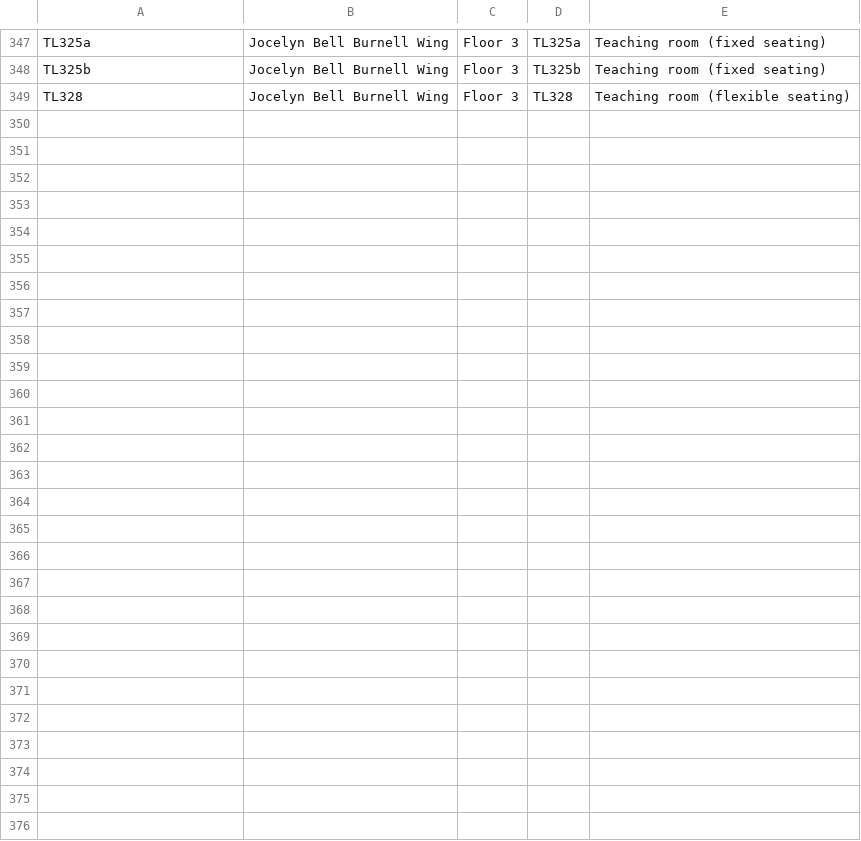
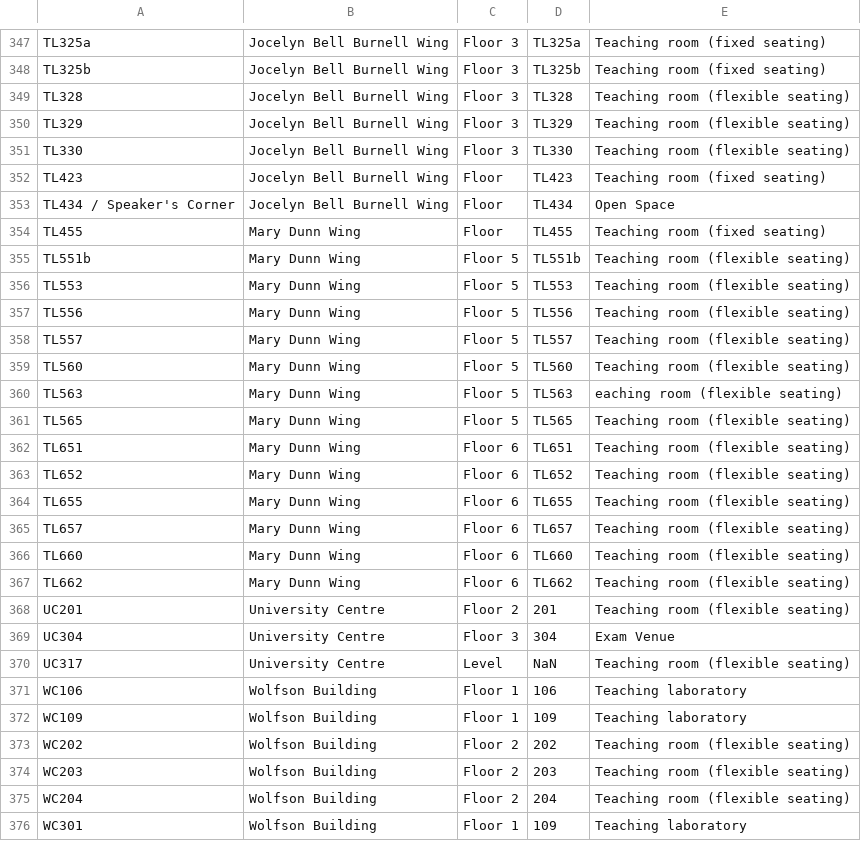
Before and after one commit to JonahMcN/StrathRooms.github.io, a CSV file: data/room_details.csv, drawn as a sheet; only a part is shown, gaps mark what is left out; the diff names each change by its address in the sheet, - before the commit and + after, or states it on an @@ line.

```diff
--- a/data/room_details.csv
+++ b/data/room_details.csv
+row 350: TL329 | Jocelyn Bell Burnell Wing | Floor 3 | TL329 | Teaching room (flexible seating)
+row 351: TL330 | Jocelyn Bell Burnell Wing | Floor 3 | TL330 | Teaching room (flexible seating)
+row 352: TL423 | Jocelyn Bell Burnell Wing | Floor | TL423 | Teaching room (fixed seating)
+row 353: TL434 / Speaker's Corner | Jocelyn Bell Burnell Wing | Floor | TL434 | Open Space
+row 354: TL455 | Mary Dunn Wing | Floor | TL455 | Teaching room (fixed seating)
+row 355: TL551b | Mary Dunn Wing | Floor 5 | TL551b | Teaching room (flexible seating)
+row 356: TL553 | Mary Dunn Wing | Floor 5 | TL553 | Teaching room (flexible seating)
+row 357: TL556 | Mary Dunn Wing | Floor 5 | TL556 | Teaching room (flexible seating)
+row 358: TL557 | Mary Dunn Wing | Floor 5 | TL557 | Teaching room (flexible seating)
+row 359: TL560 | Mary Dunn Wing | Floor 5 | TL560 | Teaching room (flexible seating)
+row 360: TL563 | Mary Dunn Wing | Floor 5 | TL563 | eaching room (flexible seating)
+row 361: TL565 | Mary Dunn Wing | Floor 5 | TL565 | Teaching room (flexible seating)
+row 362: TL651 | Mary Dunn Wing | Floor 6 | TL651 | Teaching room (flexible seating)
+row 363: TL652 | Mary Dunn Wing | Floor 6 | TL652 | Teaching room (flexible seating)
+row 364: TL655 | Mary Dunn Wing | Floor 6 | TL655 | Teaching room (flexible seating)
+row 365: TL657 | Mary Dunn Wing | Floor 6 | TL657 | Teaching room (flexible seating)
+row 366: TL660 | Mary Dunn Wing | Floor 6 | TL660 | Teaching room (flexible seating)
+row 367: TL662 | Mary Dunn Wing | Floor 6 | TL662 | Teaching room (flexible seating)
+row 368: UC201 | University Centre | Floor 2 | 201 | Teaching room (flexible seating)
+row 369: UC304 | University Centre | Floor 3 | 304 | Exam Venue
+row 370: UC317 | University Centre | Level | NaN | Teaching room (flexible seating)
+row 371: WC106 | Wolfson Building | Floor 1 | 106 | Teaching laboratory
+row 372: WC109 | Wolfson Building | Floor 1 | 109 | Teaching laboratory
+row 373: WC202 | Wolfson Building | Floor 2 | 202 | Teaching room (flexible seating)
+row 374: WC203 | Wolfson Building | Floor 2 | 203 | Teaching room (flexible seating)
+row 375: WC204 | Wolfson Building | Floor 2 | 204 | Teaching room (flexible seating)
+row 376: WC301 | Wolfson Building | Floor 1 | 109 | Teaching laboratory
```
Also changed, not shown: data/empty_bookings.csv, data/room_bookings.csv.
